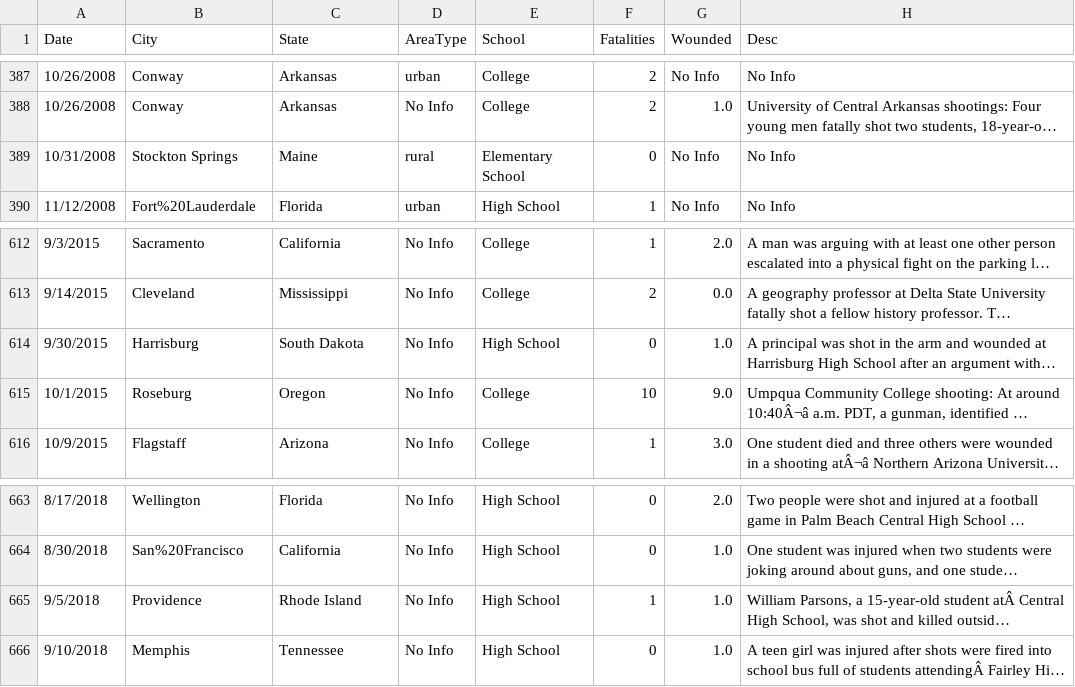
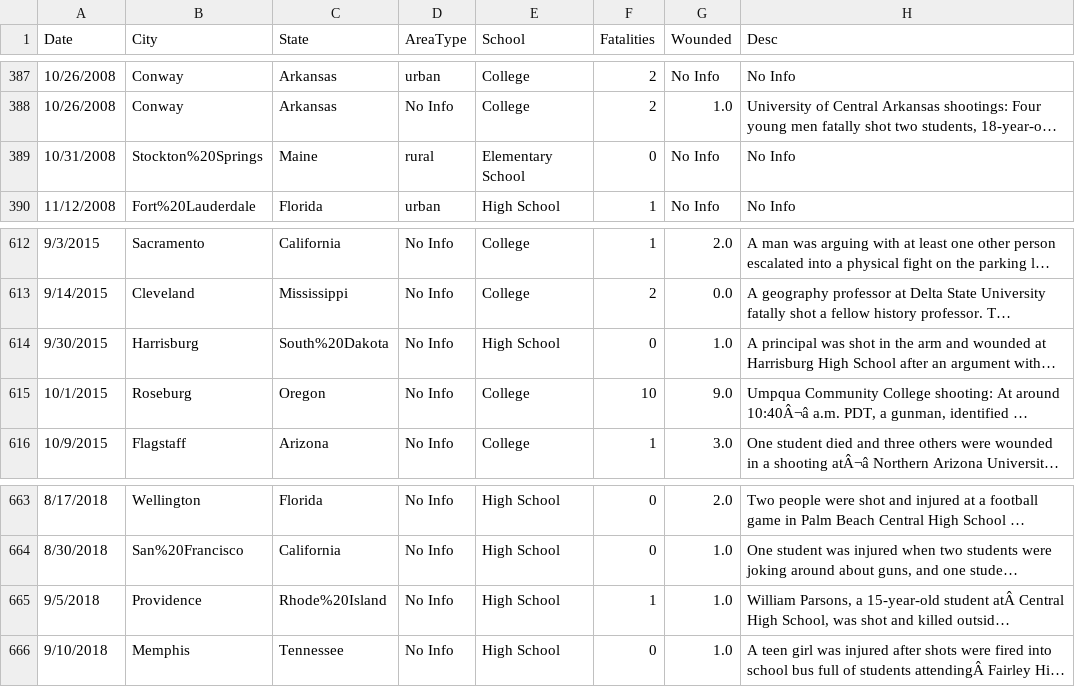
Before and after one commit to lguloy/School-Shooting-Analysis, a CSV file: static/data/overalldata_cleaned.csv, drawn as a sheet; only a part is shown, gaps mark what is left out; long unchanged cells end in …; the diff names each change by its address in the sheet, - before the commit and + after, or states it on an @@ line.

```diff
--- a/static/data/overalldata_cleaned.csv
+++ b/static/data/overalldata_cleaned.csv
-B389 (City): Stockton Springs
+B389 (City): Stockton%20Springs
-C614 (State): South Dakota
+C614 (State): South%20Dakota
-C665 (State): Rhode Island
+C665 (State): Rhode%20Island
```
Also changed, not shown: 2 other files.
